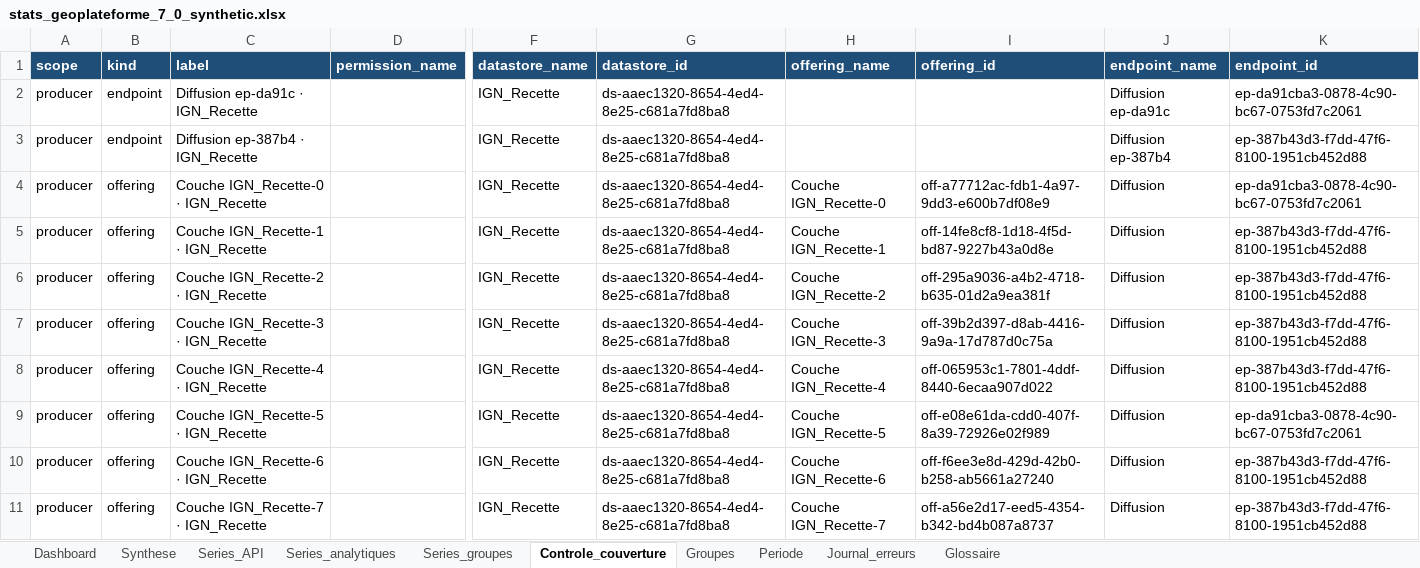
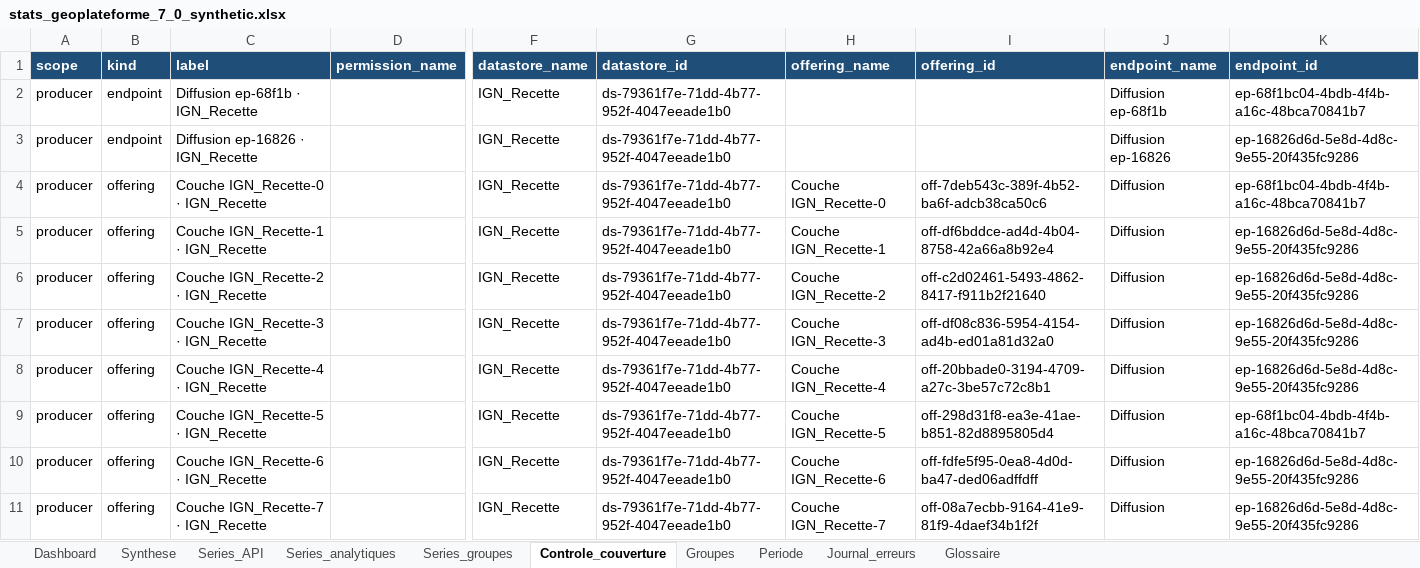
Before and after one commit to IGNF-Xavier/qgis_gpf_stats, an Excel workbook: samples/stats_geoplateforme_7_0_synthetic.xlsx, sheet Controle_couverture, drawn as a sheet; only a part is shown, gaps mark what is left out; values as stored, in another font and other column widths than the file's, no borders; table styles not drawn; the diff covers the shown part only; the diff names each change by its address in the sheet, - before the commit and + after, or states it on an @@ line.

```diff
--- a/samples/stats_geoplateforme_7_0_synthetic.xlsx (sheet Controle_couverture)
+++ b/samples/stats_geoplateforme_7_0_synthetic.xlsx (sheet Controle_couverture)
-C2 (label): Diffusion ep-da91c · IGN_Recette
+C2 (label): Diffusion ep-68f1b · IGN_Recette
-G2:G11 (datastore_id): ds-aaec1320-8654-4ed4-8e25-c681a7fd8ba8
+G2:G11 (datastore_id): ds-79361f7e-71dd-4b77-952f-4047eeade1b0
-J2 (endpoint_name): Diffusion ep-da91c
+J2 (endpoint_name): Diffusion ep-68f1b
-K2 (endpoint_id): ep-da91cba3-0878-4c90-bc67-0753fd7c2061
+K2 (endpoint_id): ep-68f1bc04-4bdb-4f4b-a16c-48bca70841b7
-C3 (label): Diffusion ep-387b4 · IGN_Recette
+C3 (label): Diffusion ep-16826 · IGN_Recette
-J3 (endpoint_name): Diffusion ep-387b4
+J3 (endpoint_name): Diffusion ep-16826
-K3 (endpoint_id): ep-387b43d3-f7dd-47f6-8100-1951cb452d88
+K3 (endpoint_id): ep-16826d6d-5e8d-4d8c-9e55-20f435fc9286
-I4 (offering_id): off-a77712ac-fdb1-4a97-9dd3-e600b7df08e9
+I4 (offering_id): off-7deb543c-389f-4b52-ba6f-adcb38ca50c6
-K4 (endpoint_id): ep-da91cba3-0878-4c90-bc67-0753fd7c2061
+K4 (endpoint_id): ep-68f1bc04-4bdb-4f4b-a16c-48bca70841b7
-I5 (offering_id): off-14fe8cf8-1d18-4f5d-bd87-9227b43a0d8e
+I5 (offering_id): off-df6bddce-ad4d-4b04-8758-42a66a8b92e4
-K5:K8 (endpoint_id): ep-387b43d3-f7dd-47f6-8100-1951cb452d88
+K5:K8 (endpoint_id): ep-16826d6d-5e8d-4d8c-9e55-20f435fc9286
-I6 (offering_id): off-295a9036-a4b2-4718-b635-01d2a9ea381f
+I6 (offering_id): off-c2d02461-5493-4862-8417-f911b2f21640
-I7 (offering_id): off-39b2d397-d8ab-4416-9a9a-17d787d0c75a
+I7 (offering_id): off-df08c836-5954-4154-ad4b-ed01a81d32a0
-I8 (offering_id): off-065953c1-7801-4ddf-8440-6ecaa907d022
+I8 (offering_id): off-20bbade0-3194-4709-a27c-3be57c72c8b1
-I9 (offering_id): off-e08e61da-cdd0-407f-8a39-72926e02f989
+I9 (offering_id): off-298d31f8-ea3e-41ae-b851-82d8895805d4
-K9 (endpoint_id): ep-da91cba3-0878-4c90-bc67-0753fd7c2061
+K9 (endpoint_id): ep-68f1bc04-4bdb-4f4b-a16c-48bca70841b7
-I10 (offering_id): off-f6ee3e8d-429d-42b0-b258-ab5661a27240
+I10 (offering_id): off-fdfe5f95-0ea8-4d0d-ba47-ded06adffdff
-K10:K11 (endpoint_id): ep-387b43d3-f7dd-47f6-8100-1951cb452d88
+K10:K11 (endpoint_id): ep-16826d6d-5e8d-4d8c-9e55-20f435fc9286
-I11 (offering_id): off-a56e2d17-eed5-4354-b342-bd4b087a8737
+I11 (offering_id): off-08a7ecbb-9164-41e9-81f9-4daef34b1f2f
```
Also changed, not shown: 188 edited cells elsewhere in this sheet, sheet Series_API, sheet Series_analytiques, sheet Synthese, sheet Series_groupes, sheet Dashboard, sheet Groupes, charts or pictures, 15 other files.
